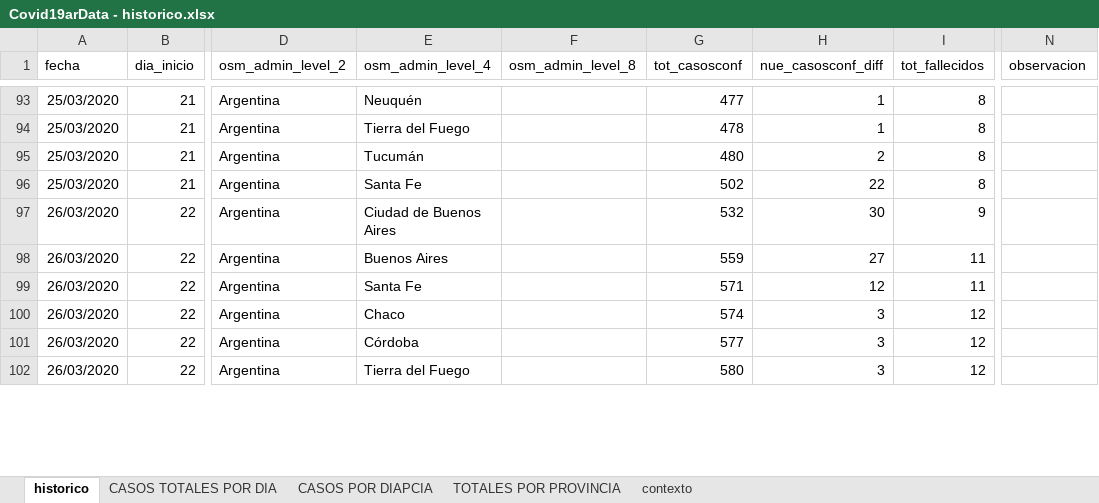
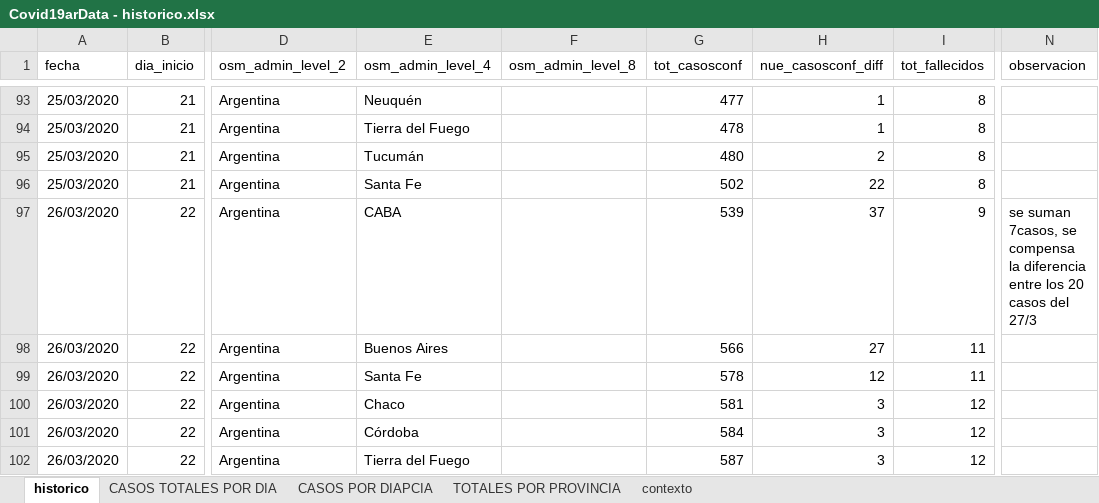
Before and after one commit to SistemasMapache/Covid19arData, an Excel workbook: XLS/Covid19arData - historico.xlsx, sheet historico, drawn as a sheet; only a part is shown, gaps mark what is left out; values as stored, in another font and other column widths than the file's, no borders; charts and pictures not drawn; the diff covers the shown part only; the diff names each change by its address in the sheet, - before the commit and + after, or states it on an @@ line.

```diff
--- a/XLS/Covid19arData - historico.xlsx (sheet historico)
+++ b/XLS/Covid19arData - historico.xlsx (sheet historico)
-E97 (osm_admin_level_4): Ciudad de Buenos Aires
+E97 (osm_admin_level_4): CABA
-G97 (tot_casosconf): 532
+G97 (tot_casosconf): 539
-H97 (nue_casosconf_diff): 30
+H97 (nue_casosconf_diff): 37
-N97 (observacion): (empty)
+N97 (observacion): se suman 7casos, se compensa la diferencia entre los 20 casos del 27/3
-G98 (tot_casosconf): 559
+G98 (tot_casosconf): 566
-G99 (tot_casosconf): 571
+G99 (tot_casosconf): 578
-G100 (tot_casosconf): 574
+G100 (tot_casosconf): 581
-G101 (tot_casosconf): 577
+G101 (tot_casosconf): 584
-G102 (tot_casosconf): 580
+G102 (tot_casosconf): 587
```
Also changed, not shown: 13 added rows and 16 edited cells elsewhere in this sheet, sheet TOTALES POR PROVINCIA, sheet CASOS TOTALES POR DIA, sheet contexto, formulas that keep their value, charts or pictures, 1 other file.
